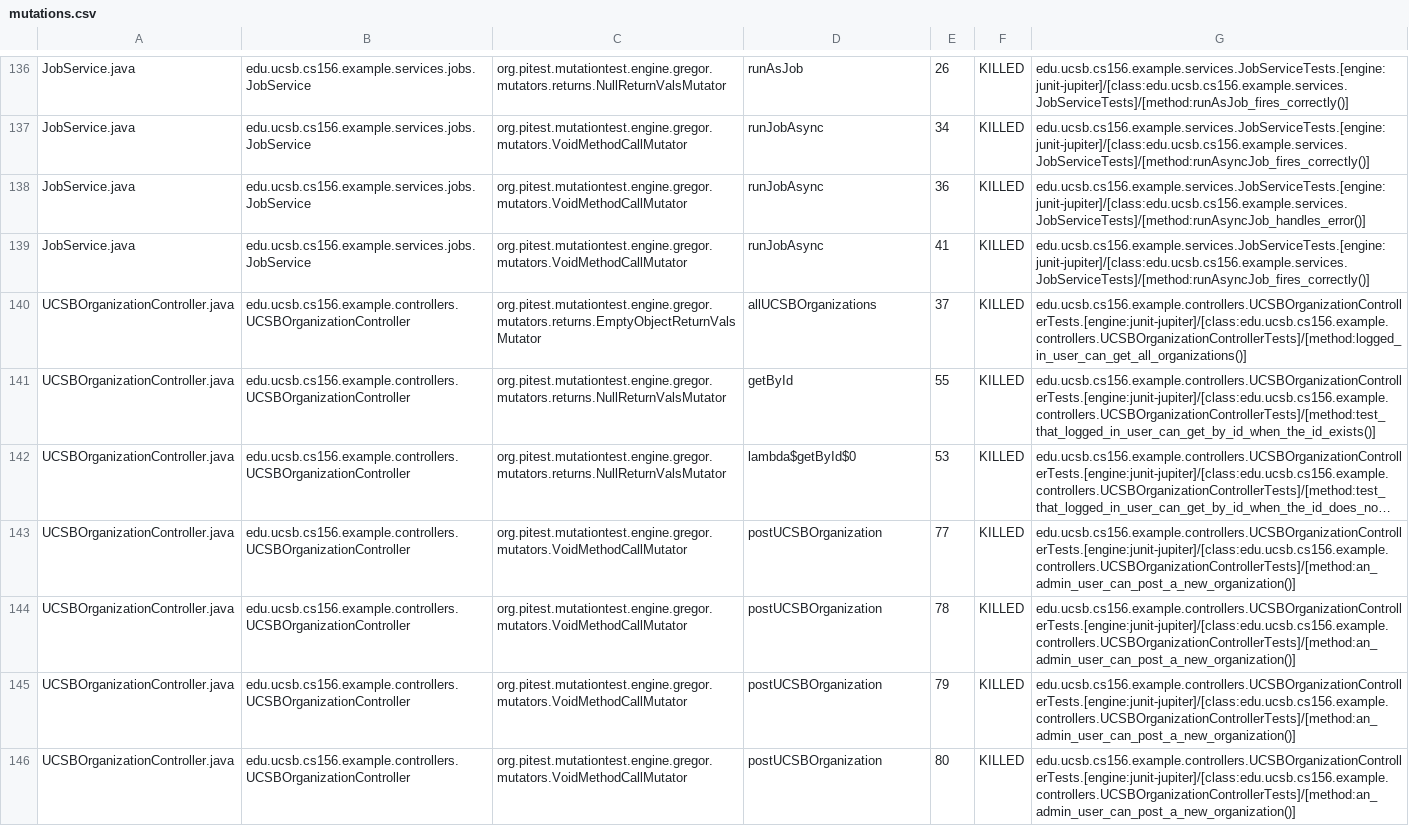
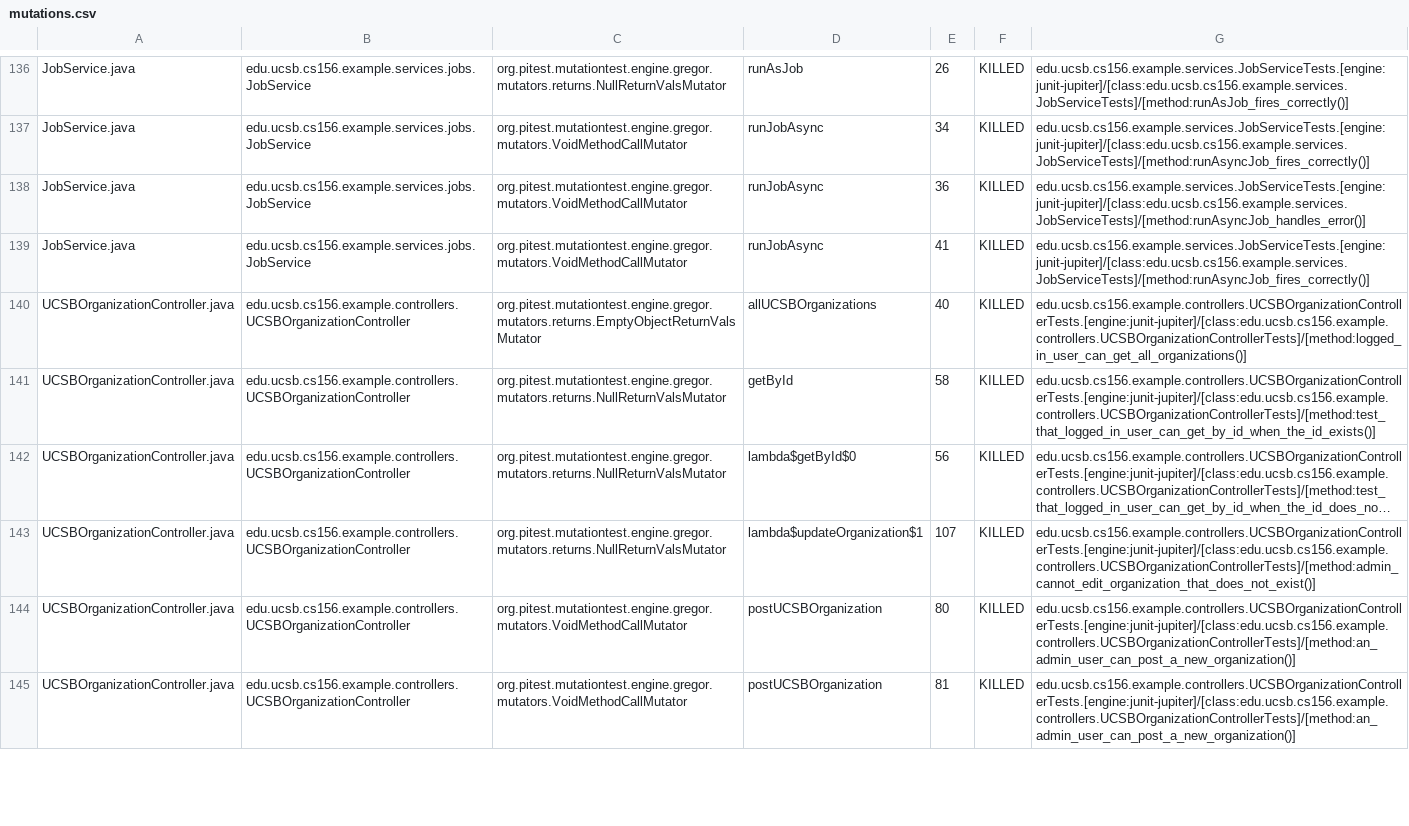
Before and after one commit to ucsb-cs156-s26/team01-s26-13, a CSV file: pitest/mutations.csv, drawn as a sheet; only a part is shown, gaps mark what is left out; long unchanged cells end in …; removed rows and columns are numbered as before the commit, all else as after; the diff covers the shown part only; the diff names each change by its address in the sheet, - before the commit and + after, or states it on an @@ line.

Commit message:
Deploying to gh-pages from @ ucsb-cs156-s26/team01-s26-13@b8f61c6e687fdc527d761ff4a7f164dba2914cc6 🚀

```diff
--- a/pitest/mutations.csv
+++ b/pitest/mutations.csv
-E140: 37
+E140: 40
-E141: 55
+E141: 58
-E142: 53
+E142: 56
-C143: org.pitest.mutationtest.engine.gregor.mutators.VoidMethodCallMutator
+C143: org.pitest.mutationtest.engine.gregor.mutators.returns.NullReturnValsMutator
-D143: postUCSBOrganization
+D143: lambda$updateOrganization$1
-E143: 77
+E143: 107
-G143: edu.ucsb.cs156.example.controllers.UCSBOrganizationControllerTests.[engine:junit-jupiter]/[class:edu.ucsb.cs156.example.controllers.UCSBOrganizationControllerTests]/[method:an_admin_user_can_post_a_new_organization()]
+G143: edu.ucsb.cs156.example.controllers.UCSBOrganizationControllerTests.[engine:junit-jupiter]/[class:edu.ucsb.cs156.example.controllers.UCSBOrganizationControllerTests]/[method:admin_cannot_edit_organization_that_does_not_exist()]
-row 144: UCSBOrganizationController.java | edu.ucsb.cs156.example.controllers.UCSBOrganizationController | org.pitest.mutationtest.engine.gregor.mutators.VoidMethodCallMutator | postUCSBOrganization | 78 | KILLED | edu.ucsb.cs156.example.controllers.UCSBOrganizationControllerTests.[engine:junit-jupiter]/[class:edu.ucsb.cs156.example.controllers.UCSBOrganizationControllerTests]/[method:an_admin_user_can_post_a_new_organization()]
-row 145: UCSBOrganizationController.java | edu.ucsb.cs156.example.controllers.UCSBOrganizationController | org.pitest.mutationtest.engine.gregor.mutators.VoidMethodCallMutator | postUCSBOrganization | 79 | KILLED | edu.ucsb.cs156.example.controllers.UCSBOrganizationControllerTests.[engine:junit-jupiter]/[class:edu.ucsb.cs156.example.controllers.UCSBOrganizationControllerTests]/[method:an_admin_user_can_post_a_new_organization()]
+row 145: UCSBOrganizationController.java | edu.ucsb.cs156.example.controllers.UCSBOrganizationController | org.pitest.mutationtest.engine.gregor.mutators.VoidMethodCallMutator | postUCSBOrganization | 81 | KILLED | edu.ucsb.cs156.example.controllers.UCSBOrganizationControllerTests.[engine:junit-jupiter]/[class:edu.ucsb.cs156.example.controllers.UCSBOrganizationControllerTests]/[method:an_admin_user_can_post_a_new_organization()]
```
Also changed, not shown: 7 added rows and 1 edited cell elsewhere in this file, 23 other files.
